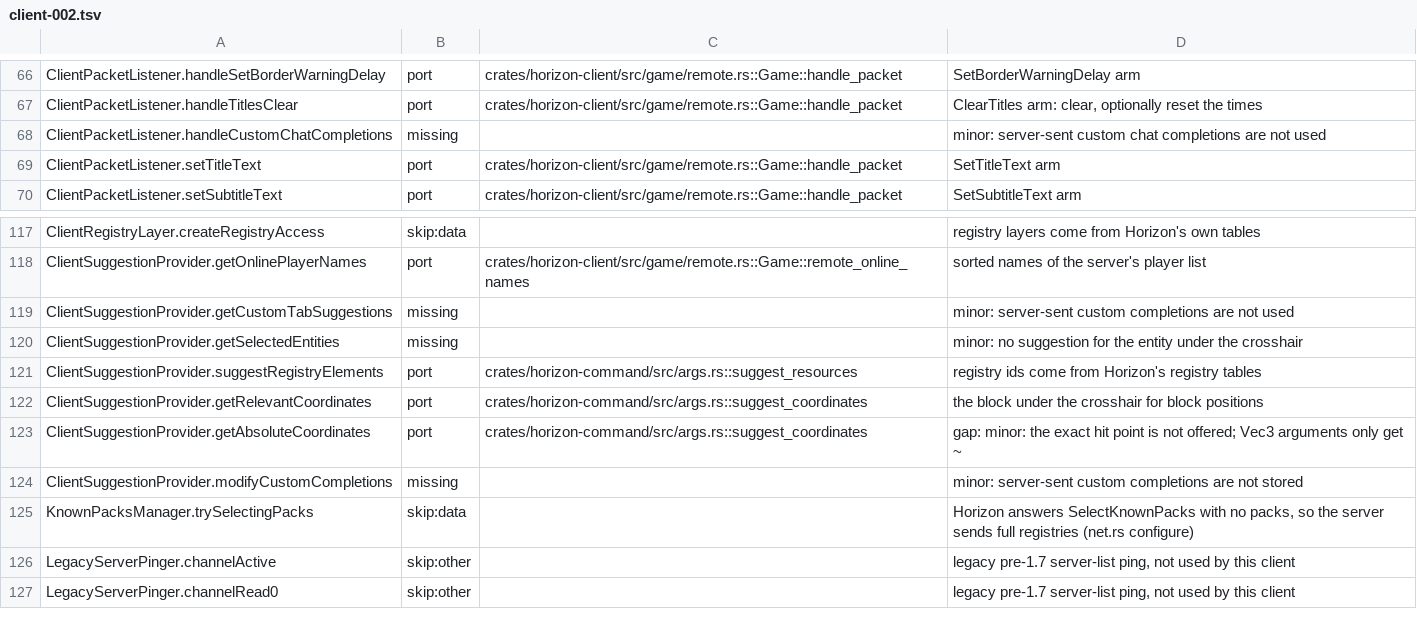
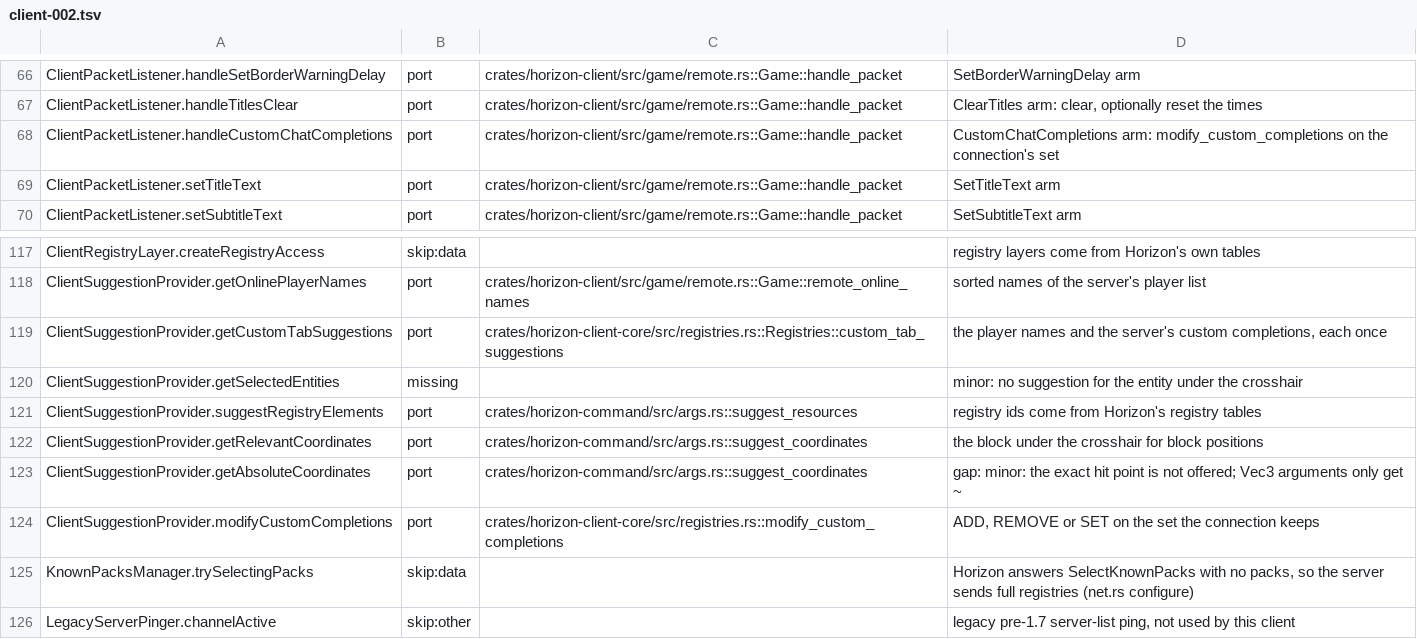
Before and after one commit to 0CYBER/horizon-free, a TSV file: tools/port_map/client-002.tsv, drawn as a sheet; only a part is shown, gaps mark what is left out; the shorter side is filled out with more unchanged rows.

```diff
--- a/tools/port_map/client-002.tsv
+++ b/tools/port_map/client-002.tsv
@@ -67,3 +67,3 @@ ClientPacketListener.handleSetBorderWarningDelay	port	crates/horizon-client/src/
 ClientPacketListener.handleTitlesClear	port	crates/horizon-client/src/game/remote.rs::Game::handle_packet	ClearTitles arm: clear, optionally reset the times
-ClientPacketListener.handleCustomChatCompletions	missing		minor: server-sent custom chat completions are not used
+ClientPacketListener.handleCustomChatCompletions	port	crates/horizon-client/src/game/remote.rs::Game::handle_packet	CustomChatCompletions arm: modify_custom_completions on the connection's set
 ClientPacketListener.setTitleText	port	crates/horizon-client/src/game/remote.rs::Game::handle_packet	SetTitleText arm
@@ -118,3 +118,3 @@ ClientRegistryLayer.createRegistryAccess	skip:data		registry layers come from Ho
 ClientSuggestionProvider.getOnlinePlayerNames	port	crates/horizon-client/src/game/remote.rs::Game::remote_online_names	sorted names of the server's player list
-ClientSuggestionProvider.getCustomTabSuggestions	missing		minor: server-sent custom completions are not used
+ClientSuggestionProvider.getCustomTabSuggestions	port	crates/horizon-client-core/src/registries.rs::Registries::custom_tab_suggestions	the player names and the server's custom completions, each once
 ClientSuggestionProvider.getSelectedEntities	missing		minor: no suggestion for the entity under the crosshair
@@ -123,3 +123,3 @@ ClientSuggestionProvider.getRelevantCoordinates	port	crates/horizon-command/src/
 ClientSuggestionProvider.getAbsoluteCoordinates	port	crates/horizon-command/src/args.rs::suggest_coordinates	gap: minor: the exact hit point is not offered; Vec3 arguments only get ~
-ClientSuggestionProvider.modifyCustomCompletions	missing		minor: server-sent custom completions are not stored
+ClientSuggestionProvider.modifyCustomCompletions	port	crates/horizon-client-core/src/registries.rs::modify_custom_completions	ADD, REMOVE or SET on the set the connection keeps
 KnownPacksManager.trySelectingPacks	skip:data		Horizon answers SelectKnownPacks with no packs, so the server sends full registries (net.rs configure)
```
Also changed, not shown: 8 other files.
